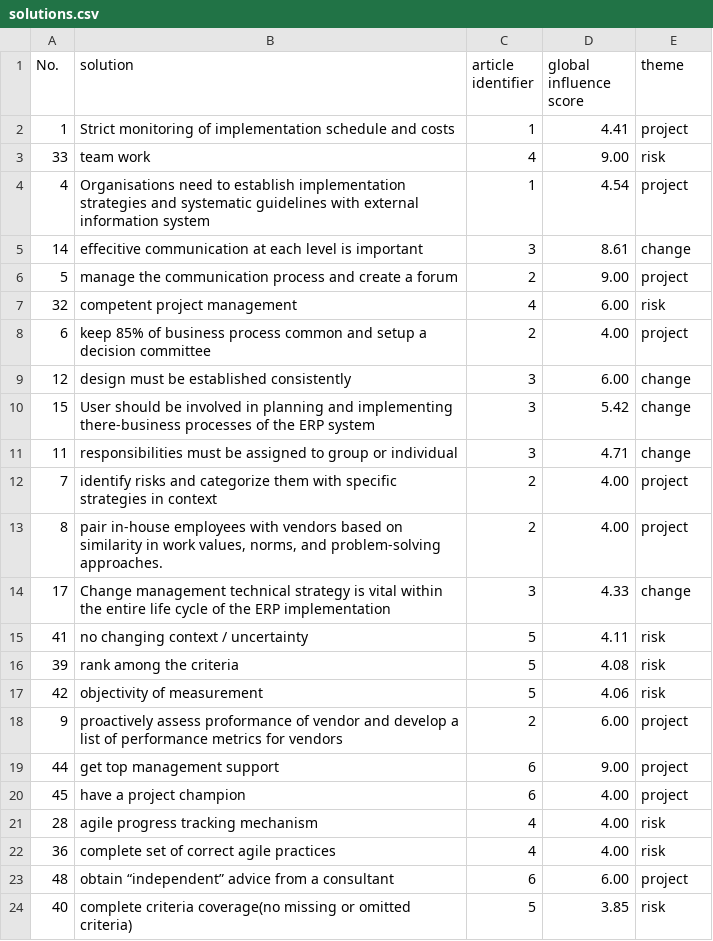
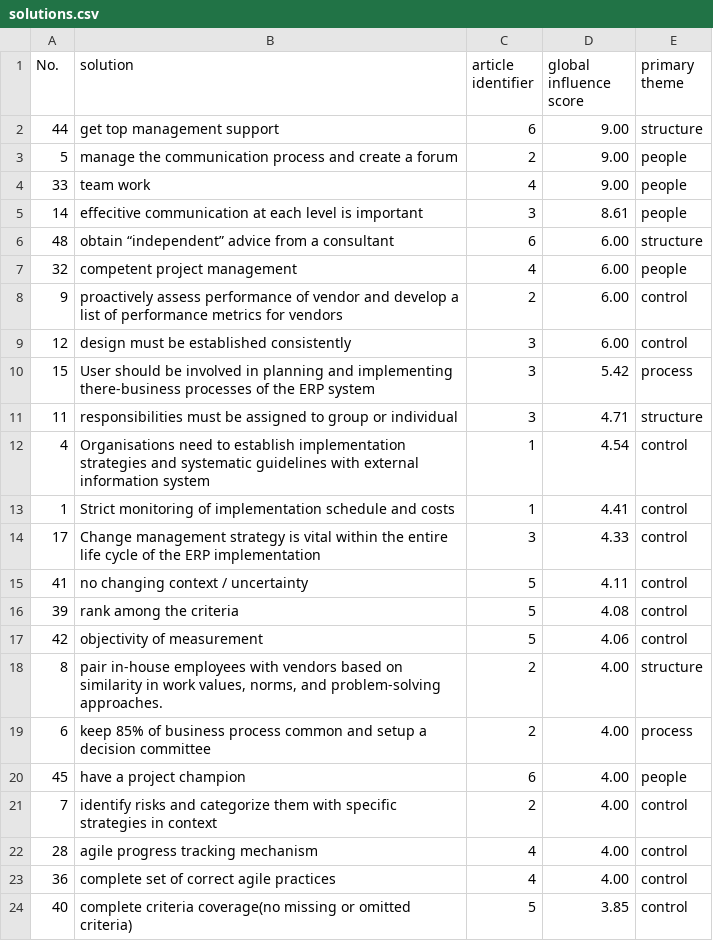
Before and after one commit to shukebeta/bcis301-a1, a CSV file: tables/solutions.csv, drawn as a sheet; removed rows and columns are numbered as before the commit, all else as after; the diff names each change by its address in the sheet, - before the commit and + after, or states it on an @@ line.

```diff
--- a/tables/solutions.csv
+++ b/tables/solutions.csv
-E1: theme
+E1: primary theme
-row 2: 1 | Strict monitoring of implementation schedule and costs | 1 | 4.41 | project
+row 2: 44 | get top management support | 6 | 9.00 | structure
+row 3: 5 | manage the communication process and create a forum | 2 | 9.00 | people
-E4 (primary theme): risk
+E4 (primary theme): people
-row 4: 4 | Organisations need to establish implementation strategies and systematic guidelines with external information system | 1 | 4.54 | project
-E5 (primary theme): change
+E5 (primary theme): people
-row 6: 5 | manage the communication process and create a forum | 2 | 9.00 | project
+row 6: 48 | obtain “independent” advice from a consultant | 6 | 6.00 | structure
-E7 (primary theme): risk
+E7 (primary theme): people
-row 8: 6 | keep 85% of business process common and setup a decision committee | 2 | 4.00 | project
+row 8: 9 | proactively assess performance of vendor and develop a list of performance metrics for vendors | 2 | 6.00 | control
-E9 (primary theme): change
+E9 (primary theme): control
-E10 (primary theme): change
+E10 (primary theme): process
-E11 (primary theme): change
+E11 (primary theme): structure
-row 12: 7 | identify risks and categorize them with specific strategies in context | 2 | 4.00 | project
-row 13: 8 | pair in-house employees with vendors based on similarity in work values, norms, and problem-solving approaches. | 2 | 4.00 | project
+row 12: 4 | Organisations need to establish implementation strategies and systematic guidelines with external information system | 1 | 4.54 | control
+row 13: 1 | Strict monitoring of implementation schedule and costs | 1 | 4.41 | control
-B14 (solution): Change management technical strategy is…
+B14 (solution): Change management strategy is…
-E14 (primary theme): change
+E14 (primary theme): control
-E15:E17 (primary theme): risk
+E15:E17 (primary theme): control
-row 18: 9 | proactively assess proformance of vendor and develop a list of performance metrics for vendors | 2 | 6.00 | project
-row 19: 44 | get top management support | 6 | 9.00 | project
+row 18: 8 | pair in-house employees with vendors based on similarity in work values, norms, and problem-solving approaches. | 2 | 4.00 | structure
+row 19: 6 | keep 85% of business process common and setup a decision committee | 2 | 4.00 | process
-E20 (primary theme): project
+E20 (primary theme): people
+row 21: 7 | identify risks and categorize them with specific strategies in context | 2 | 4.00 | control
-E22:E23 (primary theme): risk
+E22:E23 (primary theme): control
-row 23: 48 | obtain “independent” advice from a consultant | 6 | 6.00 | project
-E24 (primary theme): risk
+E24 (primary theme): control
```
Also changed, not shown: 1 other file.
